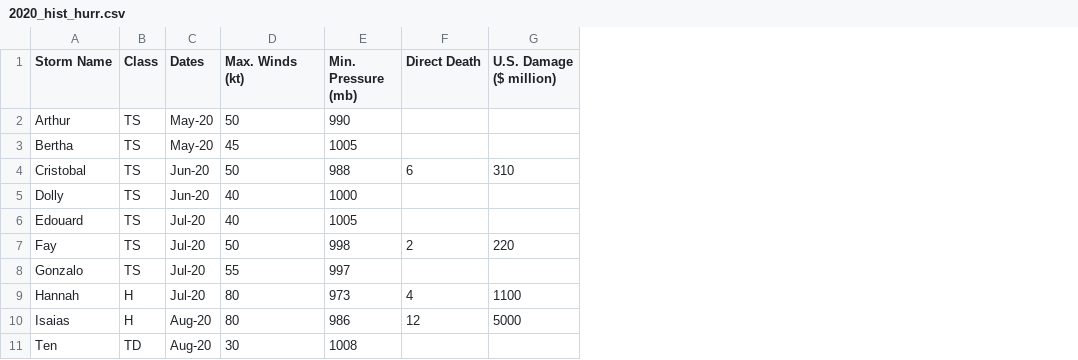
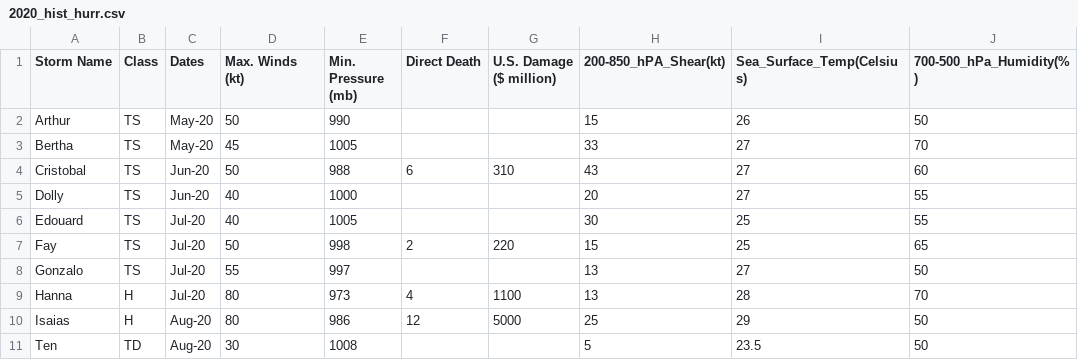
Before and after one commit to jlinnnn/5550-project, a CSV file: raw_data/2020_hist_hurr.csv, drawn as a sheet; only a part is shown; the diff names each change by its address in the sheet, - before the commit and + after, or states it on an @@ line.

```diff
--- a/raw_data/2020_hist_hurr.csv
+++ b/raw_data/2020_hist_hurr.csv
+column H (200-850_hPA_Shear(kt)), rows 2-11: 15 | 33 | 43 | 20 | 30 | 15 | 13 | 13 | 25 | 5
+column I (Sea_Surface_Temp(Celsius)), rows 2-11: 26 | 27 | 27 | 27 | 25 | 25 | 27 | 28 | 29 | 23.5
+column J (700-500_hPa_Humidity(%)), rows 2-11: 50 | 70 | 60 | 55 | 55 | 65 | 50 | 70 | 50 | 50
-A9 (Storm Name): Hannah
+A9 (Storm Name): Hanna
```
Also changed, not shown: raw_data/2017_hist_hurr.csv, raw_data/2019_hist_hurr.csv, 10 other files.
